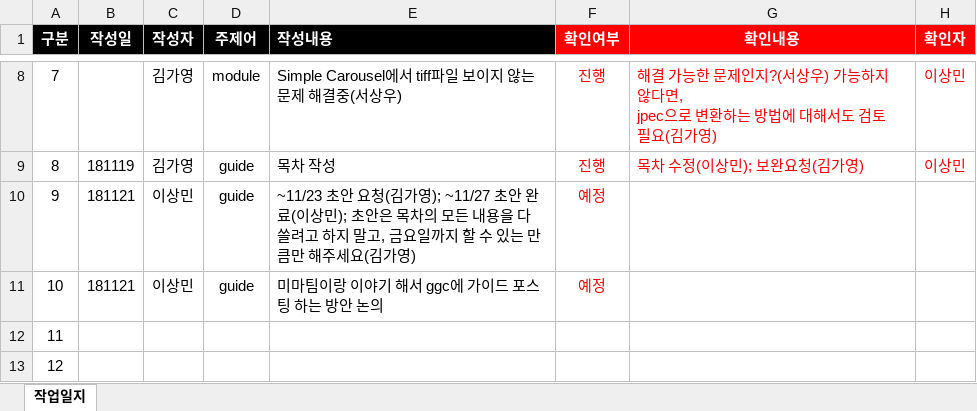
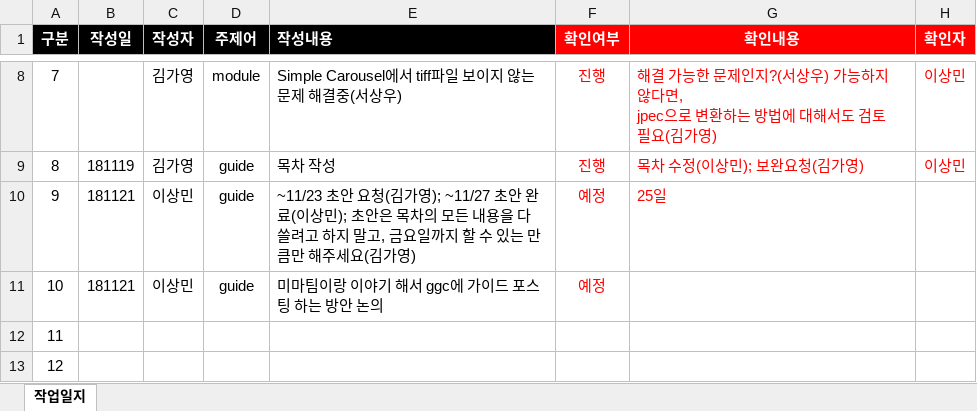
Before and after one commit to leeeeees/larchiveum, an Excel workbook: 기록.xlsx, sheet 작업일지, drawn as a sheet; only a part is shown, gaps mark what is left out; values as stored, in another font and other column widths than the file's, no borders; the diff names each change by its address in the sheet, - before the commit and + after, or states it on an @@ line.

```diff
--- a/기록.xlsx (sheet 작업일지)
+++ b/기록.xlsx (sheet 작업일지)
-G10 (확인내용): (empty)
+G10 (확인내용): 25일
```
Also changed, not shown: 3 other files.
